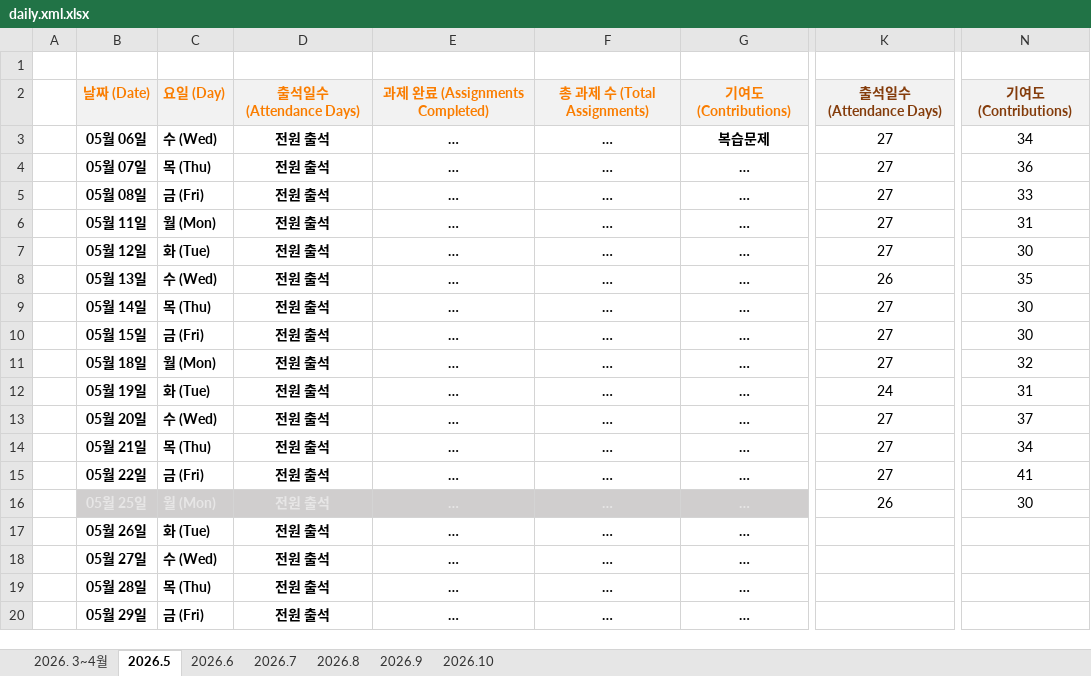
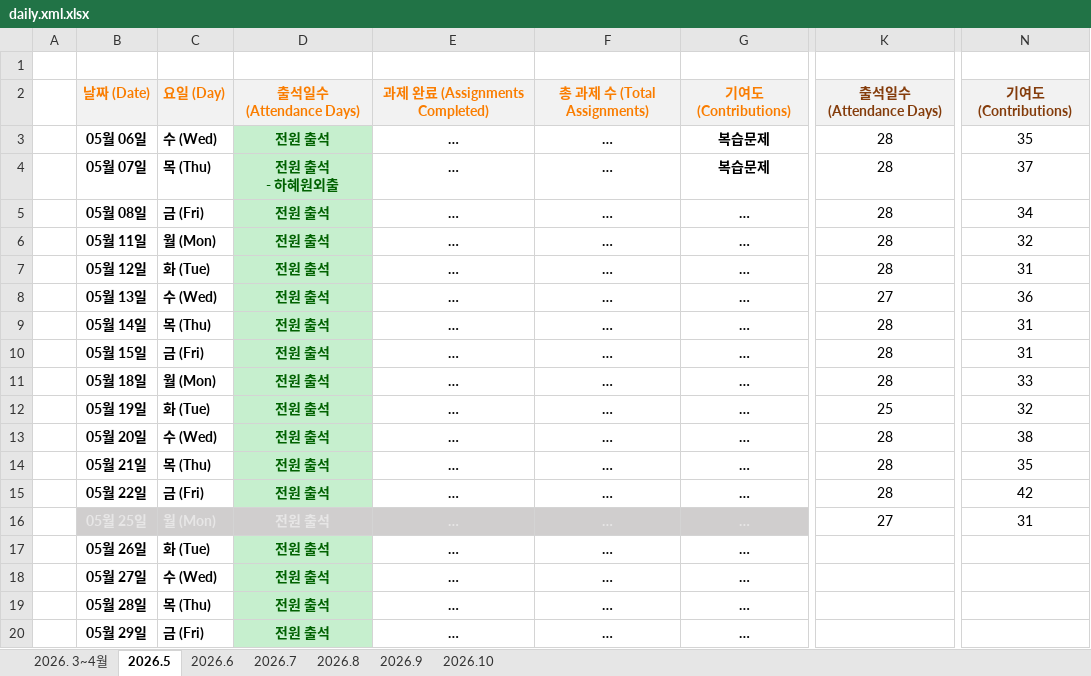
Before and after one commit to sally03915/FULLSTACK-THEJOA703-RPG-2026, an Excel workbook: daily.xml.xlsx, sheet 2026.5, drawn as a sheet; only a part is shown, gaps mark what is left out; values as stored, in another font and other column widths than the file's, no borders; ↵ is a line break in a cell; the diff names each change by its address in the sheet, - before the commit and + after, or states it on an @@ line.

```diff
--- a/daily.xml.xlsx (sheet 2026.5)
+++ b/daily.xml.xlsx (sheet 2026.5)
@@ D3:D15 fill: none → #C6EFCE, text colour: black → #006100 @@
-K3:K7: 27
+K3:K7: 28
-N3: 34
+N3: 35
-D4: 전원 출석
+D4: 전원 출석 ↵ - 하혜원외출
-G4: …
+G4: 복습문제
-N4: 36
+N4: 37
-N5: 33
+N5: 34
-N6: 31
+N6: 32
-N7: 30
+N7: 31
-K8: 26
+K8: 27
-N8: 35
+N8: 36
-K9:K11: 27
+K9:K11: 28
-N9:N10: 30
+N9:N10: 31
-N11: 32
+N11: 33
-K12: 24
+K12: 25
-N12: 31
+N12: 32
-K13:K15: 27
+K13:K15: 28
-N13: 37
+N13: 38
-N14: 34
+N14: 35
-N15: 41
+N15: 42
-K16: 26
+K16: 27
-N16: 30
+N16: 31
@@ D17:D20 fill: none → #C6EFCE, text colour: black → #006100 @@
```
Also changed, not shown: 2 other files.
